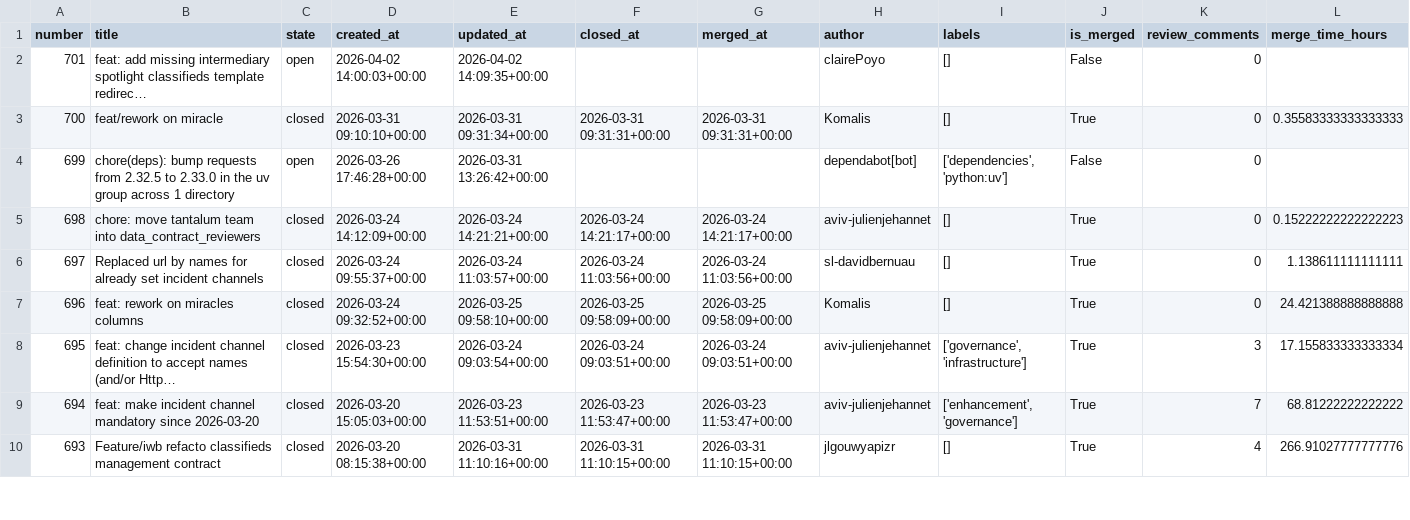
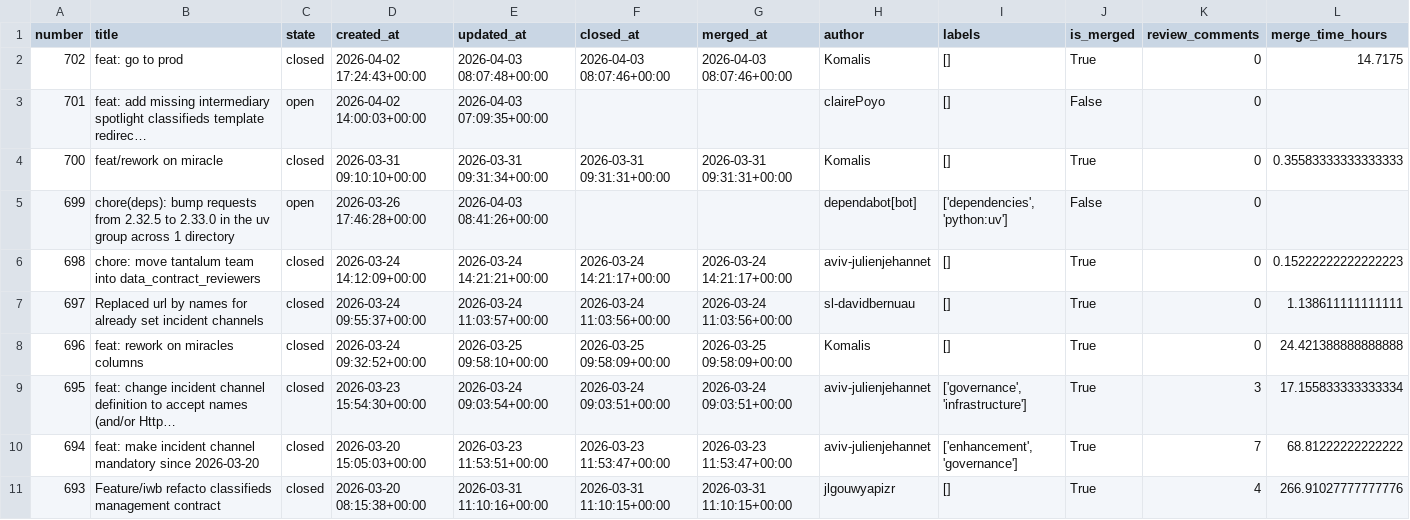
Before and after one commit to aviv-fathallahelmasri/github-pr-analytics, a CSV file: dashboard/data/pr_data.csv, drawn as a sheet; only a part is shown; addresses are those after the commit; rows hold the shown columns only; the diff names each change by its address in the sheet, - before the commit and + after, or states it on an @@ line.

```diff
--- a/dashboard/data/pr_data.csv
+++ b/dashboard/data/pr_data.csv
+row 2: 702 | feat: go to prod | closed | 2026-04-02 17:24:43+00:00 | 2026-04-03 08:07:48+00:00 | 2026-04-03 08:07:46+00:00 | 2026-04-03 08:07:46+00:00 | Komalis | [] | True | 0 | 14.7175
-E3 (updated_at): 2026-04-02 14:09:35+00:00
+E3 (updated_at): 2026-04-03 07:09:35+00:00
-E5 (updated_at): 2026-03-31 13:26:42+00:00
+E5 (updated_at): 2026-04-03 08:41:26+00:00
```
Also changed, not shown: 2 other files.
